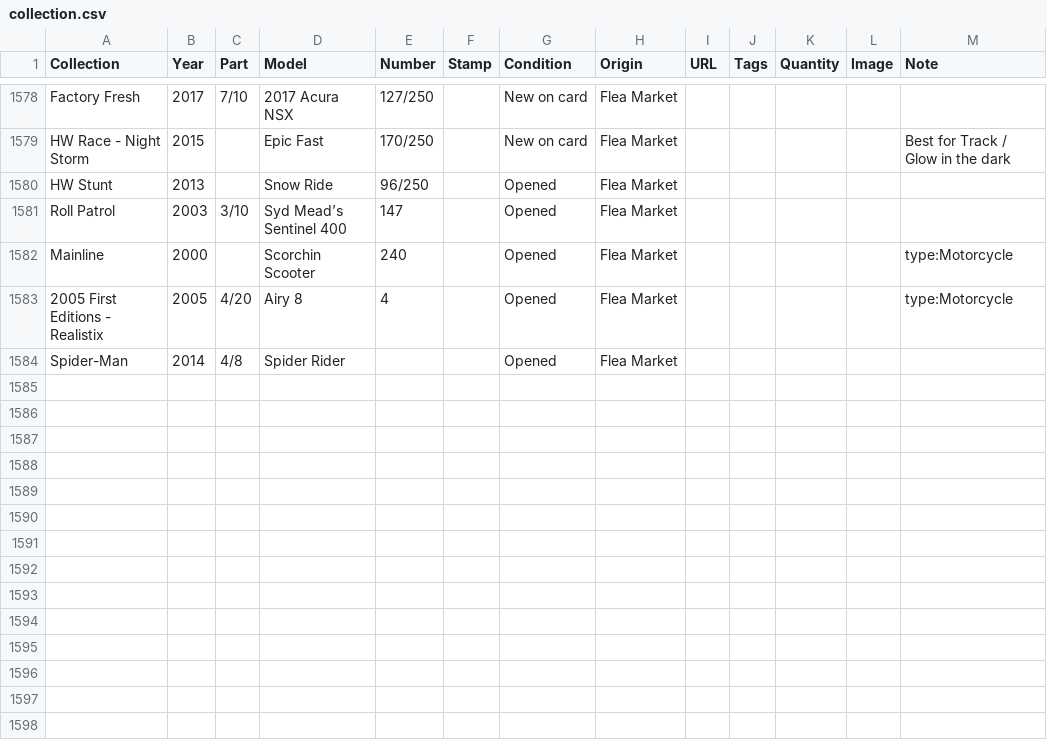
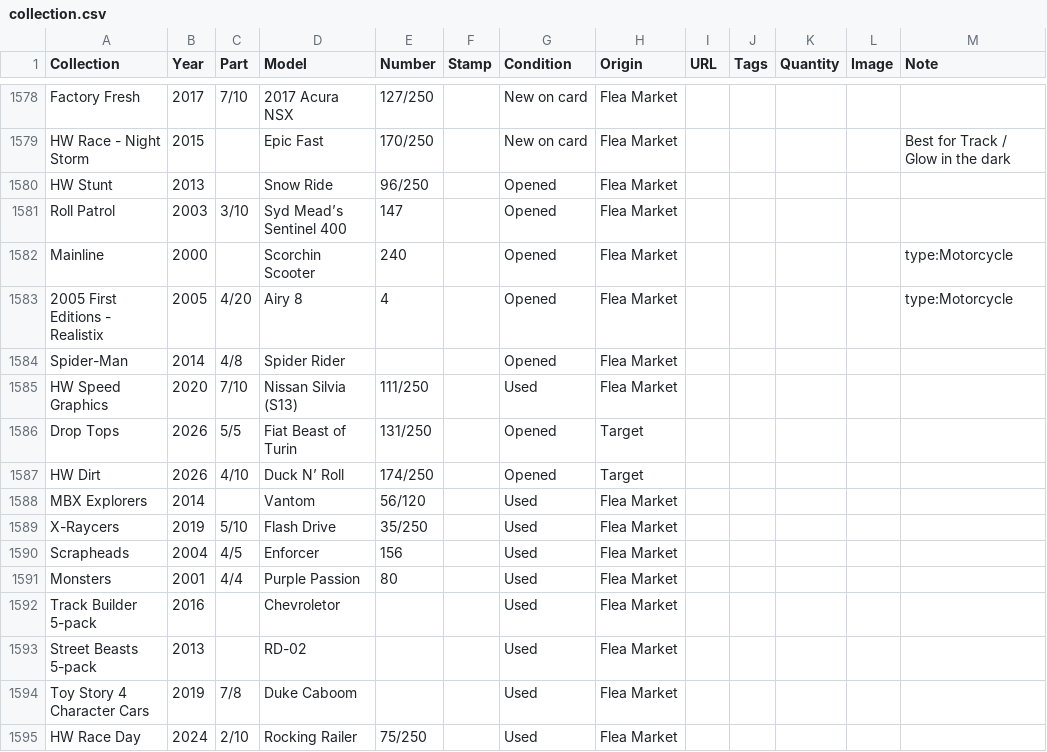
Before and after one commit to TotKindGott/totkindgott.GitHub.io, a CSV file: collection.csv, drawn as a sheet; only a part is shown, gaps mark what is left out; the diff names each change by its address in the sheet, - before the commit and + after, or states it on an @@ line.

Commit message:
collection update

```diff
--- a/collection.csv
+++ b/collection.csv
+row 1585: HW Speed Graphics | 2020 | 7/10 | Nissan Silvia (S13) | 111/250 |  | Used | Flea Market
+row 1586: Drop Tops | 2026 | 5/5 | Fiat Beast of Turin | 131/250 |  | Opened | Target
+row 1587: HW Dirt | 2026 | 4/10 | Duck N’ Roll | 174/250 |  | Opened | Target
+row 1588: MBX Explorers | 2014 |  | Vantom | 56/120 |  | Used | Flea Market
+row 1589: X-Raycers | 2019 | 5/10 | Flash Drive | 35/250 |  | Used | Flea Market
+row 1590: Scrapheads | 2004 | 4/5 | Enforcer | 156 |  | Used | Flea Market
+row 1591: Monsters | 2001 | 4/4 | Purple Passion | 80 |  | Used | Flea Market
+row 1592: Track Builder 5-pack | 2016 |  | Chevroletor |  |  | Used | Flea Market
+row 1593: Street Beasts 5-pack | 2013 |  | RD-02 |  |  | Used | Flea Market
+row 1594: Toy Story 4 Character Cars | 2019 | 7/8 | Duke Caboom |  |  | Used | Flea Market
+row 1595: HW Race Day | 2024 | 2/10 | Rocking Railer | 75/250 |  | Used | Flea Market
```
Also changed, not shown: 23 other files.
